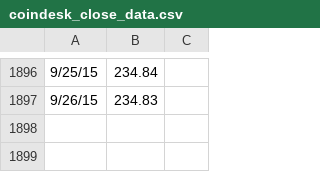
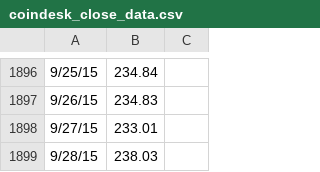
Before and after one commit to saeedgatson/btc_trend, a CSV file: coindesk_close_data.csv, drawn as a sheet; only a part is shown, gaps mark what is left out.

Commit message:
Update Price Data

```diff
--- a/coindesk_close_data.csv
+++ b/coindesk_close_data.csv
@@ -1897 +1897,3 @@
 9/26/15,234.83
+9/27/15,233.01
+9/28/15,238.03
```
